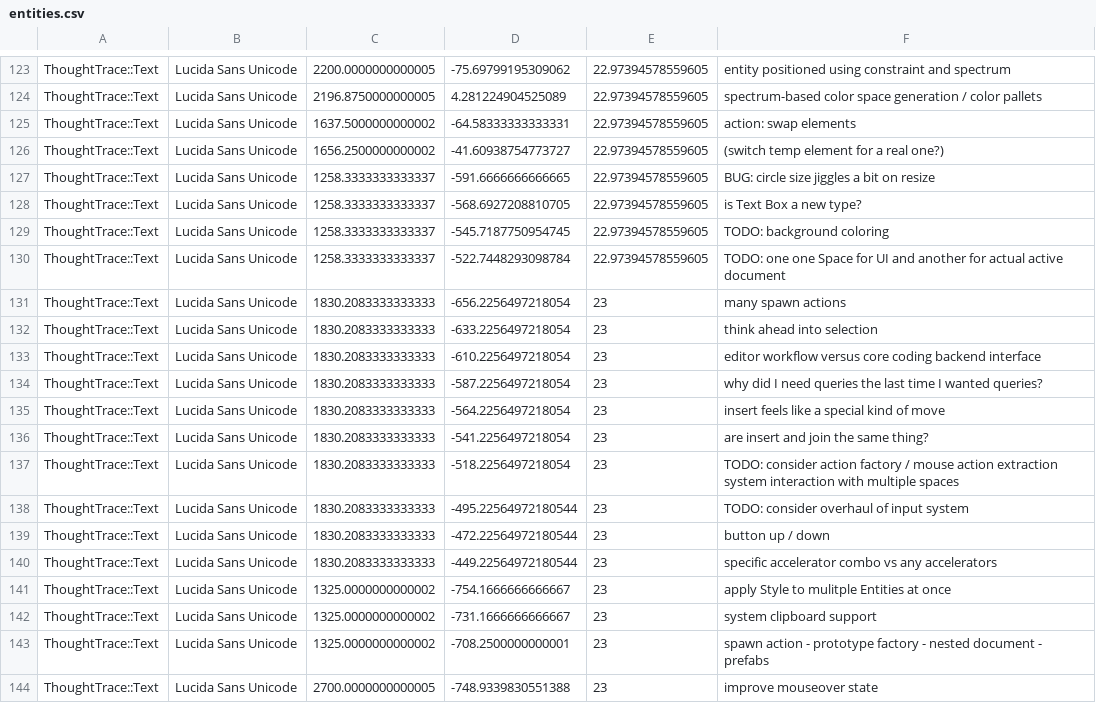
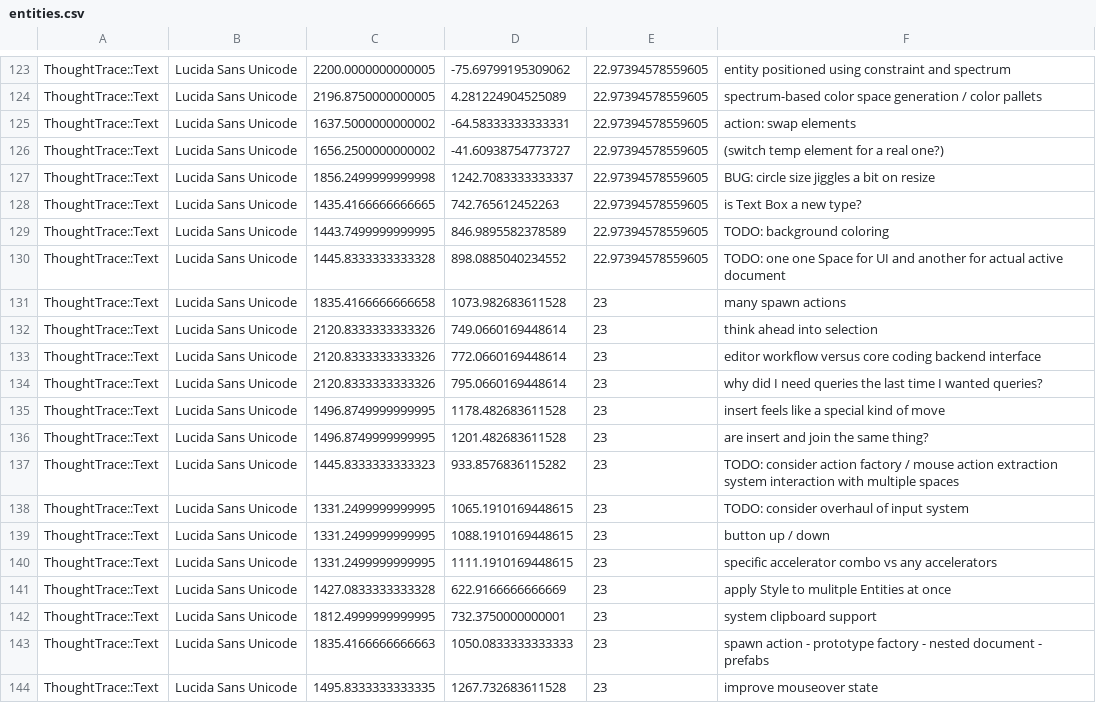
Before and after one commit to RavensKrag/ThoughtTrace, a CSV file: bin/data/todos/entities.csv, drawn as a sheet; only a part is shown, gaps mark what is left out; the diff covers the shown part only.

Commit message:
begin organization of newly imported notes

```diff
--- a/bin/data/todos/entities.csv
+++ b/bin/data/todos/entities.csv
@@ -126,19 +126,19 @@ ThoughtTrace::Text,Lucida Sans Unicode,1637.5000000000002,-64.58333333333331,22.
 ThoughtTrace::Text,Lucida Sans Unicode,1656.2500000000002,-41.60938754773727,22.97394578559605,(switch temp element for a real one?)
-ThoughtTrace::Text,Lucida Sans Unicode,1258.3333333333337,-591.6666666666665,22.97394578559605,BUG: circle size jiggles a bit on resize
-ThoughtTrace::Text,Lucida Sans Unicode,1258.3333333333337,-568.6927208810705,22.97394578559605,is Text Box a new type?
-ThoughtTrace::Text,Lucida Sans Unicode,1258.3333333333337,-545.7187750954745,22.97394578559605,TODO: background coloring
-ThoughtTrace::Text,Lucida Sans Unicode,1258.3333333333337,-522.7448293098784,22.97394578559605,TODO: one one Space for UI and another for actual active document
-ThoughtTrace::Text,Lucida Sans Unicode,1830.2083333333333,-656.2256497218054,23,many spawn actions
-ThoughtTrace::Text,Lucida Sans Unicode,1830.2083333333333,-633.2256497218054,23,think ahead into selection
-ThoughtTrace::Text,Lucida Sans Unicode,1830.2083333333333,-610.2256497218054,23,editor workflow versus core coding backend interface
-ThoughtTrace::Text,Lucida Sans Unicode,1830.2083333333333,-587.2256497218054,23,why did I need queries the last time I wanted queries?
-ThoughtTrace::Text,Lucida Sans Unicode,1830.2083333333333,-564.2256497218054,23,insert feels like a special kind of move
-ThoughtTrace::Text,Lucida Sans Unicode,1830.2083333333333,-541.2256497218054,23,are insert and join the same thing?
-ThoughtTrace::Text,Lucida Sans Unicode,1830.2083333333333,-518.2256497218054,23,TODO: consider action factory / mouse action extraction system interaction with multiple spaces
-ThoughtTrace::Text,Lucida Sans Unicode,1830.2083333333333,-495.22564972180544,23,TODO: consider overhaul of input system
-ThoughtTrace::Text,Lucida Sans Unicode,1830.2083333333333,-472.22564972180544,23,button up /  down
-ThoughtTrace::Text,Lucida Sans Unicode,1830.2083333333333,-449.22564972180544,23,specific accelerator combo vs any accelerators
-ThoughtTrace::Text,Lucida Sans Unicode,1325.0000000000002,-754.1666666666667,23,apply Style to mulitple Entities at once
-ThoughtTrace::Text,Lucida Sans Unicode,1325.0000000000002,-731.1666666666667,23,system clipboard support
-ThoughtTrace::Text,Lucida Sans Unicode,1325.0000000000002,-708.2500000000001,23,spawn action - prototype factory - nested document - prefabs
-ThoughtTrace::Text,Lucida Sans Unicode,2700.0000000000005,-748.9339830551388,23,improve mouseover state
+ThoughtTrace::Text,Lucida Sans Unicode,1856.2499999999998,1242.7083333333337,22.97394578559605,BUG: circle size jiggles a bit on resize
+ThoughtTrace::Text,Lucida Sans Unicode,1435.4166666666665,742.765612452263,22.97394578559605,is Text Box a new type?
+ThoughtTrace::Text,Lucida Sans Unicode,1443.7499999999995,846.9895582378589,22.97394578559605,TODO: background coloring
+ThoughtTrace::Text,Lucida Sans Unicode,1445.8333333333328,898.0885040234552,22.97394578559605,TODO: one one Space for UI and another for actual active document
+ThoughtTrace::Text,Lucida Sans Unicode,1835.4166666666658,1073.982683611528,23,many spawn actions
+ThoughtTrace::Text,Lucida Sans Unicode,2120.8333333333326,749.0660169448614,23,think ahead into selection
+ThoughtTrace::Text,Lucida Sans Unicode,2120.8333333333326,772.0660169448614,23,editor workflow versus core coding backend interface
+ThoughtTrace::Text,Lucida Sans Unicode,2120.8333333333326,795.0660169448614,23,why did I need queries the last time I wanted queries?
+ThoughtTrace::Text,Lucida Sans Unicode,1496.8749999999995,1178.482683611528,23,insert feels like a special kind of move
+ThoughtTrace::Text,Lucida Sans Unicode,1496.8749999999995,1201.482683611528,23,are insert and join the same thing?
+ThoughtTrace::Text,Lucida Sans Unicode,1445.8333333333323,933.8576836115282,23,TODO: consider action factory / mouse action extraction system interaction with multiple spaces
+ThoughtTrace::Text,Lucida Sans Unicode,1331.2499999999995,1065.1910169448615,23,TODO: consider overhaul of input system
+ThoughtTrace::Text,Lucida Sans Unicode,1331.2499999999995,1088.1910169448615,23,button up /  down
+ThoughtTrace::Text,Lucida Sans Unicode,1331.2499999999995,1111.1910169448615,23,specific accelerator combo vs any accelerators
+ThoughtTrace::Text,Lucida Sans Unicode,1427.0833333333328,622.9166666666669,23,apply Style to mulitple Entities at once
+ThoughtTrace::Text,Lucida Sans Unicode,1812.4999999999995,732.3750000000001,23,system clipboard support
+ThoughtTrace::Text,Lucida Sans Unicode,1835.4166666666663,1050.0833333333333,23,spawn action - prototype factory - nested document - prefabs
+ThoughtTrace::Text,Lucida Sans Unicode,1495.8333333333335,1267.732683611528,23,improve mouseover state
```
Also changed, not shown: 28 edited cells elsewhere in this file.
